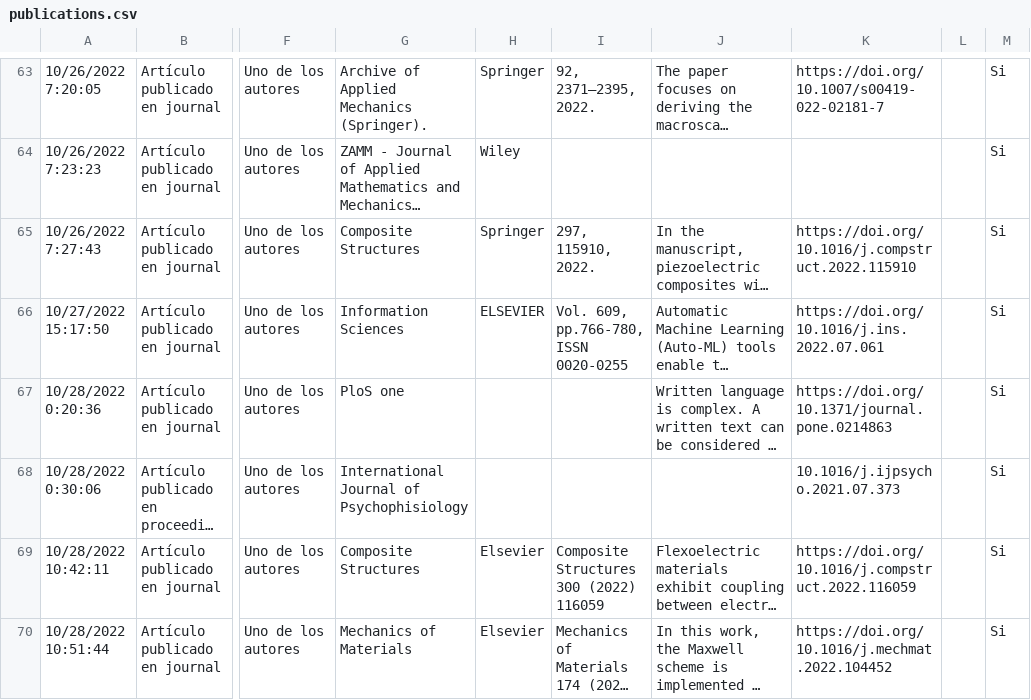
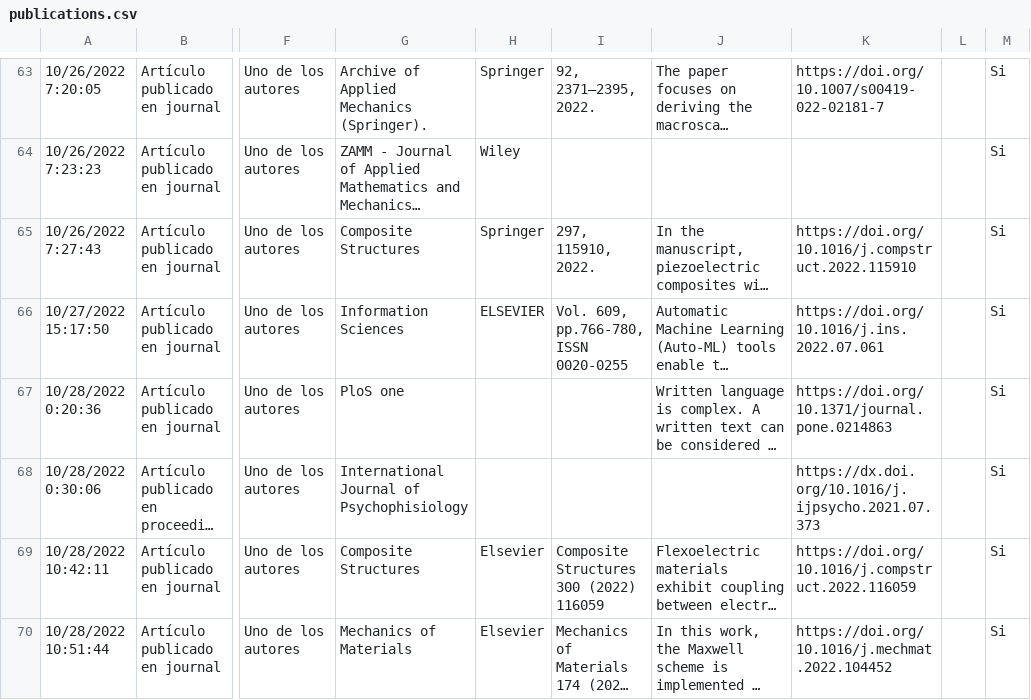
Before and after one commit to matcom/dashboard, a CSV file: data/publications.csv, drawn as a sheet; only a part is shown, gaps mark what is left out; long unchanged cells end in …; the diff names each change by its address in the sheet, - before the commit and + after, or states it on an @@ line.

```diff
--- a/data/publications.csv
+++ b/data/publications.csv
-K68: 10.1016/j.ijpsycho.2021.07.373
+K68: https://dx.doi.org/10.1016/j.ijpsycho.2021.07.373
```
Also changed, not shown: 31 other files.
